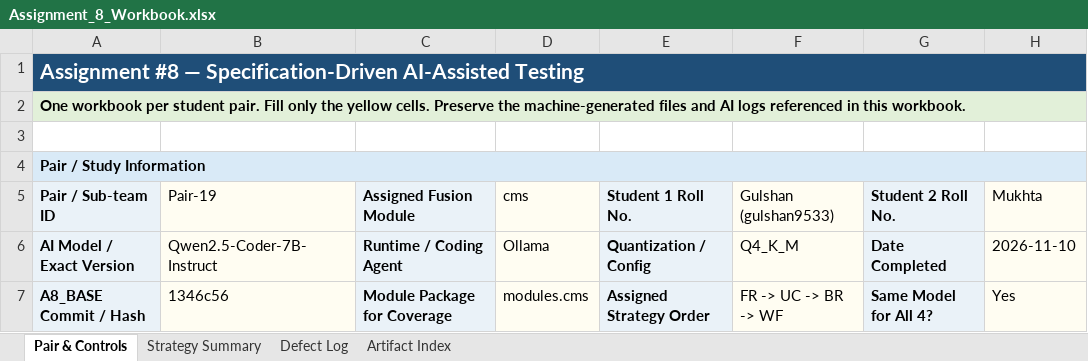
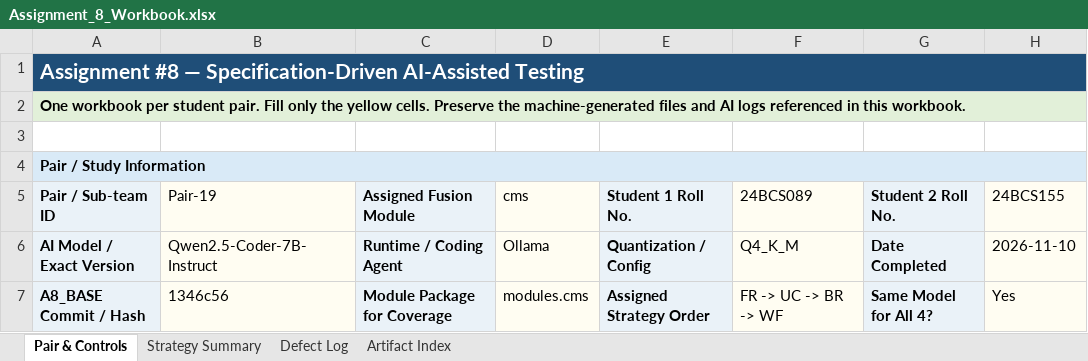
Before and after one commit to FusionIIIT/Fusion-Integrated, an Excel workbook: Assignment_8_Workbook.xlsx, sheet Pair & Controls, drawn as a sheet; only a part is shown; values as stored, in another font and other column widths than the file's, no borders; the diff names each change by its address in the sheet, - before the commit and + after, or states it on an @@ line.

```diff
--- a/Assignment_8_Workbook.xlsx (sheet Pair & Controls)
+++ b/Assignment_8_Workbook.xlsx (sheet Pair & Controls)
-F5: Gulshan (gulshan9533)
+F5: 24BCS089
-H5: Mukhta
+H5: 24BCS155
```
Also changed, not shown: sheet Strategy Summary, 1 other file.
